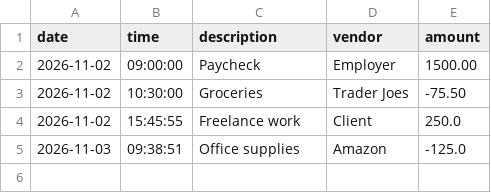
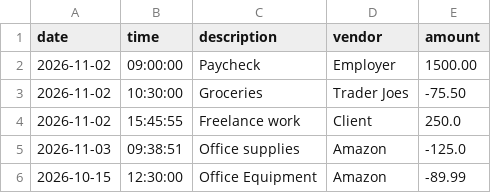
Before and after one commit to AndresAsencios/AccountingLedger, a CSV file: src/main/resources/transactions.csv, drawn as a sheet; the diff names each change by its address in the sheet, - before the commit and + after, or states it on an @@ line.

```diff
--- a/src/main/resources/transactions.csv
+++ b/src/main/resources/transactions.csv
+row 6: 2026-10-15 | 12:30:00 | Office Equipment | Amazon | -89.99
```
Also changed, not shown: 1 other file.
